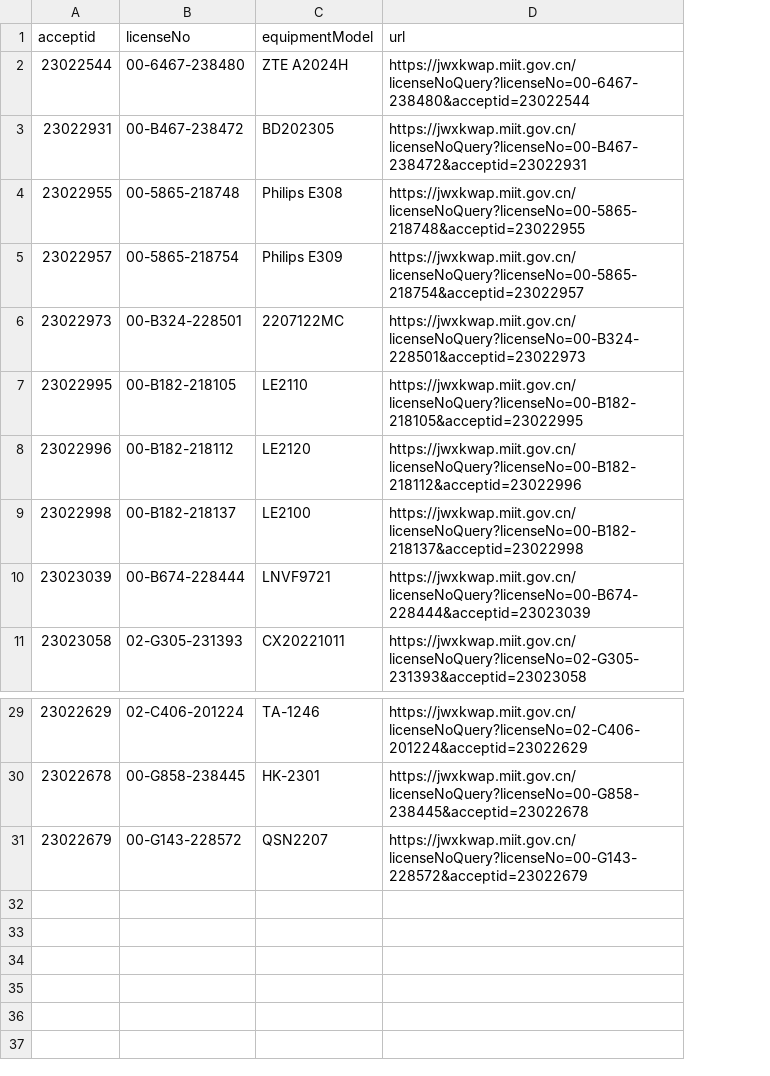
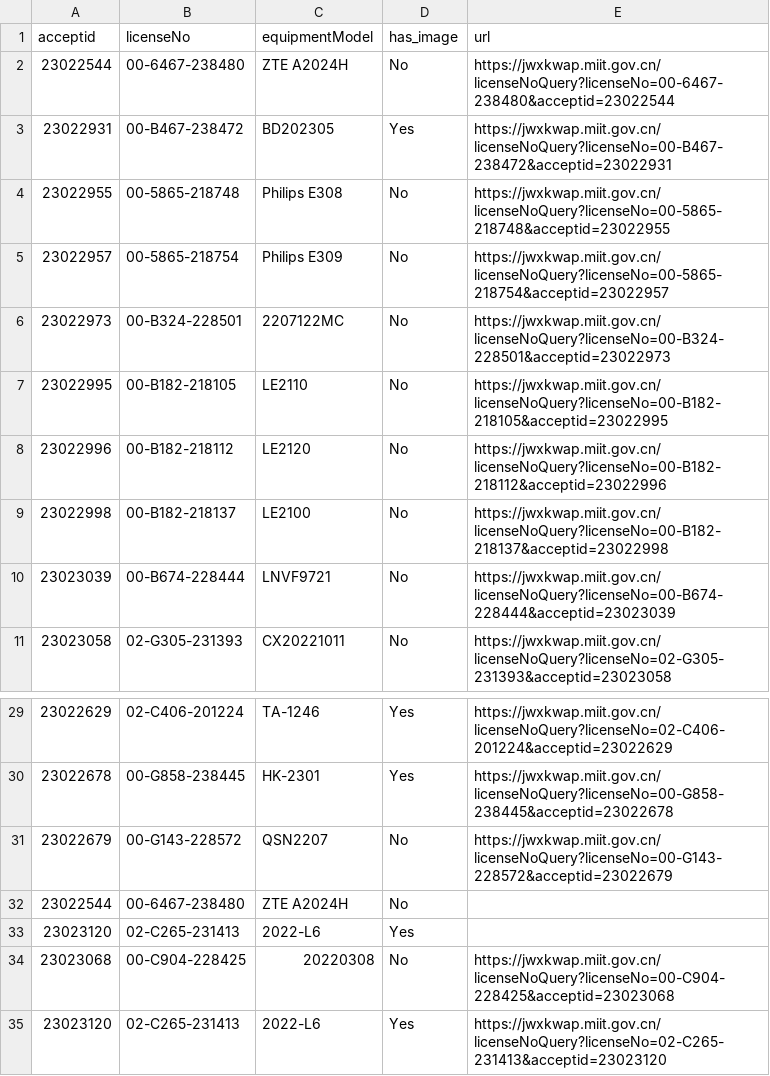
Before and after one commit to samircd4/vinod_equipment, a CSV file: master.csv, drawn as a sheet; only a part is shown, gaps mark what is left out; the diff names each change by its address in the sheet, - before the commit and + after, or states it on an @@ line.

Commit message:
Image field added

```diff
--- a/master.csv
+++ b/master.csv
+column D (has_image), rows 2-11: No | Yes | No | No | No | No | No | No | No | No; rows 29-31: Yes | Yes | No
+row 32: 23022544 | 00-6467-238480 | ZTE A2024H | No
+row 33: 23023120 | 02-C265-231413 | 2022-L6 | Yes
+row 34: 23023068 | 00-C904-228425 | 20220308 | No | https://jwxkwap.miit.gov.cn/licenseNoQuery?licenseNo=00-C904-228425&acceptid=23023068
+row 35: 23023120 | 02-C265-231413 | 2022-L6 | Yes | https://jwxkwap.miit.gov.cn/licenseNoQuery?licenseNo=02-C265-231413&acceptid=23023120
```
Also changed, not shown: 1 other file.
